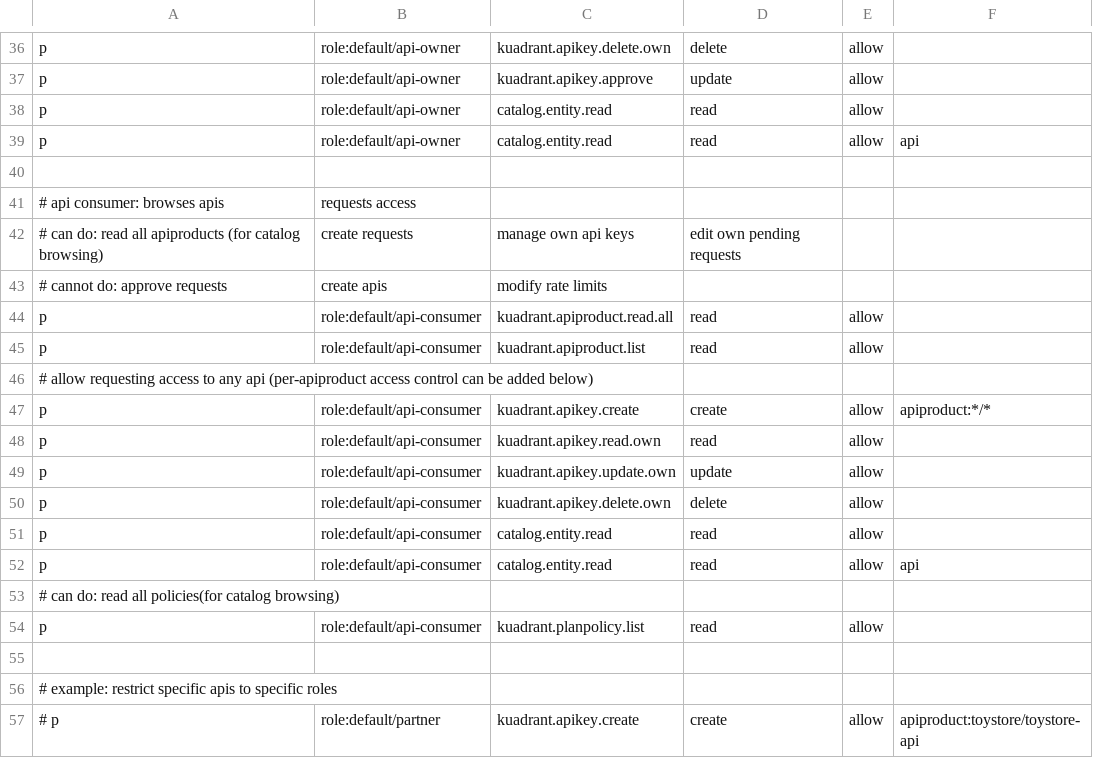
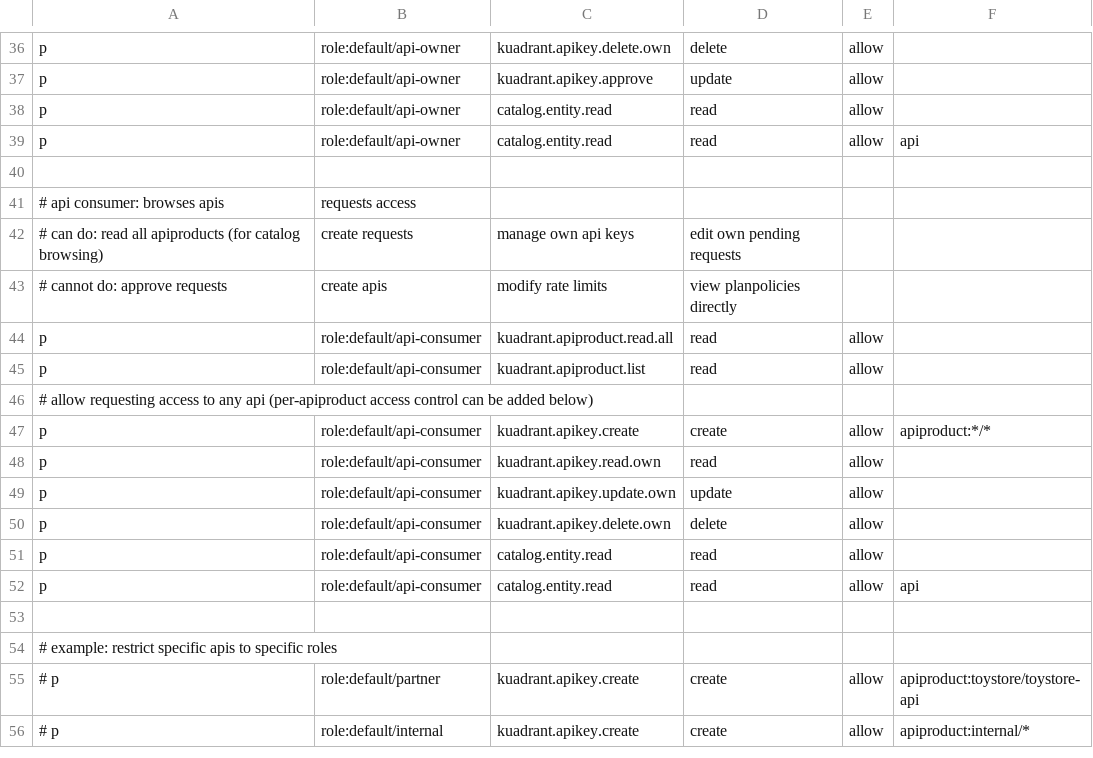
Before and after one commit to Kuadrant/kuadrant-backstage-plugin, a CSV file: rbac-policy.csv, drawn as a sheet; only a part is shown, gaps mark what is left out; the shorter side is filled out with more unchanged rows.

Commit message:
PlanPolicy: perms check for listing, remove need for consumers to need read/list (can view enough planpolicy info through the APIProduct)
Signed-off-by: Jason Madigan <jason@jasonmadigan.com>

```diff
--- a/rbac-policy.csv
+++ b/rbac-policy.csv
@@ -42,3 +42,3 @@ p, role:default/api-owner, catalog.entity.read, read, allow, api
 # can do: read all apiproducts (for catalog browsing), create requests, manage own api keys, edit own pending requests
-# cannot do: approve requests, create apis, modify rate limits
+# cannot do: approve requests, create apis, modify rate limits, view planpolicies directly
 p, role:default/api-consumer, kuadrant.apiproduct.read.all, read, allow
@@ -52,4 +52,2 @@ p, role:default/api-consumer, catalog.entity.read, read, allow
 p, role:default/api-consumer, catalog.entity.read, read, allow, api
-# can do: read all policies(for catalog browsing)
-p, role:default/api-consumer, kuadrant.planpolicy.list, read, allow
 
```
Also changed, not shown: 5 other files.
